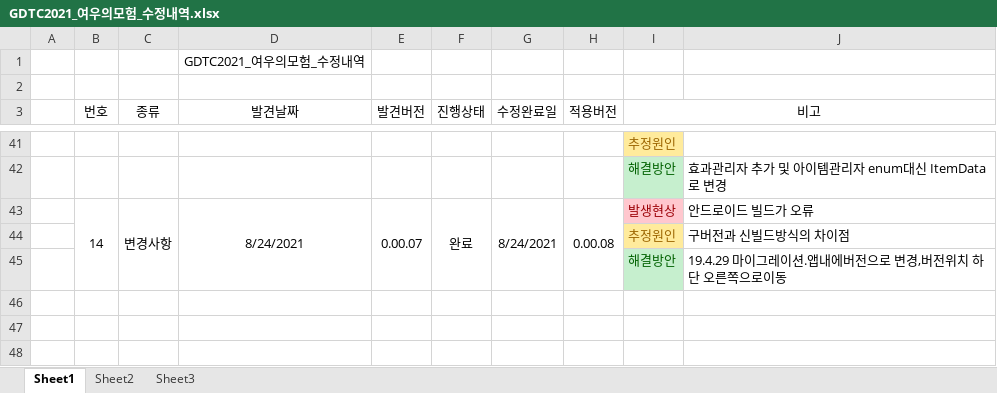
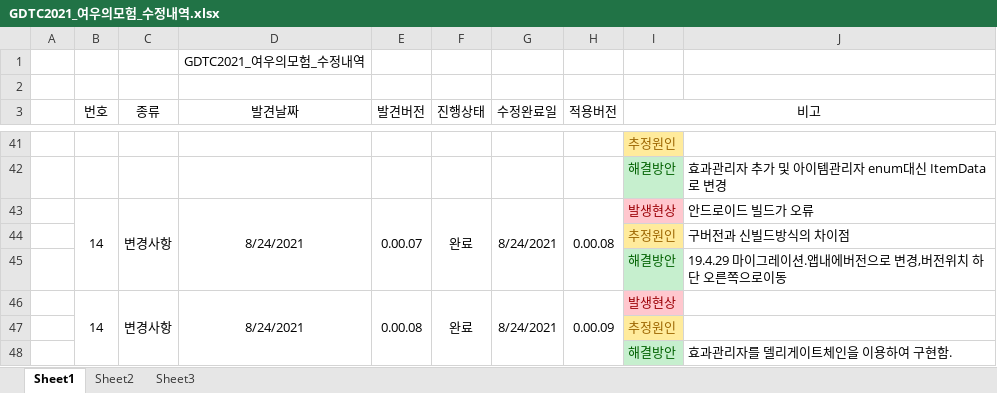
Before and after one commit to ShadowKingdoms/2021.G.D.T.C.-Programing-Designer-, an Excel workbook: GameUIUXPrograming/Document/GDTC2021_여우의모험_수정내역.xlsx, sheet Sheet1, drawn as a sheet; only a part is shown, gaps mark what is left out; values as stored, in another font and other column widths than the file's, no borders; the diff names each change by its address in the sheet, - before the commit and + after, or states it on an @@ line.

Commit message:
함수포인터와 콜백, 델리게이트 체인

```diff
--- a/GameUIUXPrograming/Document/GDTC2021_여우의모험_수정내역.xlsx (sheet Sheet1)
+++ b/GameUIUXPrograming/Document/GDTC2021_여우의모험_수정내역.xlsx (sheet Sheet1)
+row 46:  | 14 | 변경사항 | 8/24/2021 | 0.00.08 | 완료 | 8/24/2021 | 0.00.09 | 발생현상
+row 47:  |  |  |  |  |  |  |  | 추정원인
+row 48:  |  |  |  |  |  |  |  | 해결방안 | 효과관리자를 델리게이트체인을 이용하여 구현함.
```
Also changed, not shown: 33 other files.
